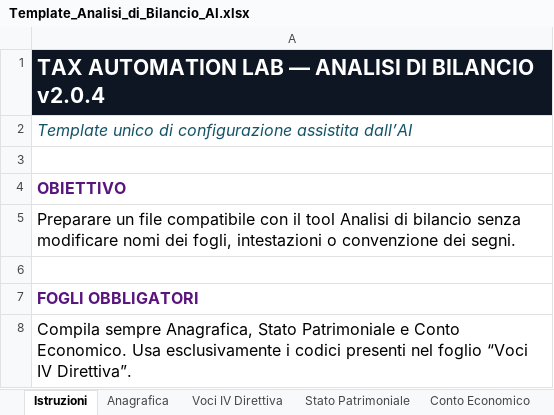
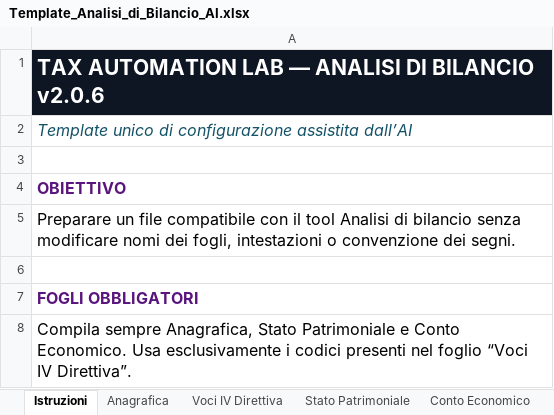
Before and after one commit to zeddariccardo/tax-automation-lab, an Excel workbook: resources/templates/Template_Analisi_di_Bilancio_AI.xlsx, sheet Istruzioni, drawn as a sheet; only a part is shown; values as stored, in another font and other column widths than the file's, no borders; the diff names each change by its address in the sheet, - before the commit and + after, or states it on an @@ line.

```diff
--- a/resources/templates/Template_Analisi_di_Bilancio_AI.xlsx (sheet Istruzioni)
+++ b/resources/templates/Template_Analisi_di_Bilancio_AI.xlsx (sheet Istruzioni)
-A1: …DI BILANCIO v2.0.4
+A1: …DI BILANCIO v2.0.6
```
Also changed, not shown: resources/templates/Template_TaxTool_FS_AI.xlsx, 14 other files.
